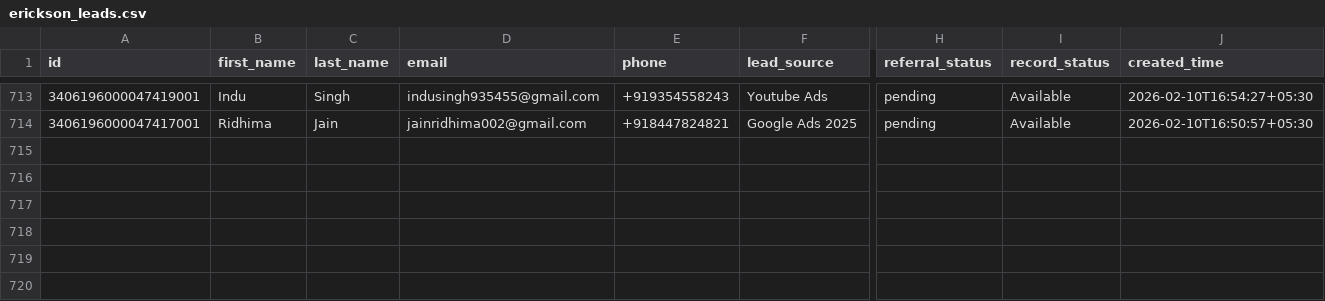
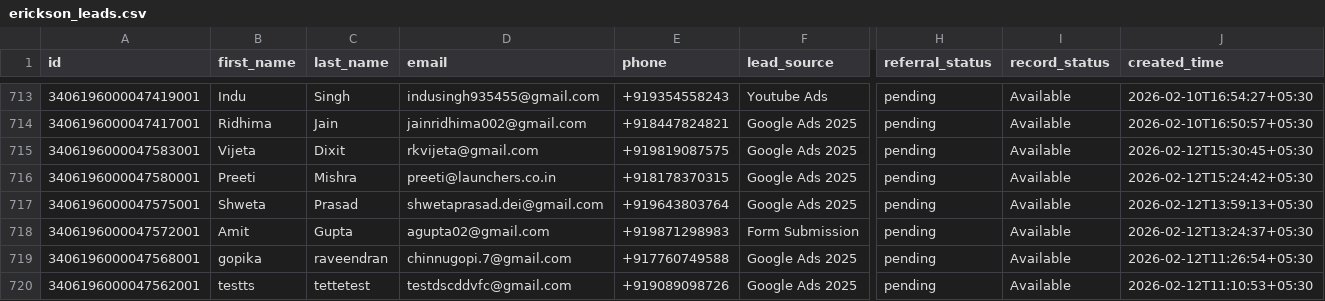
Before and after one commit to navneet-xmonks/leads, a CSV file: erickson_leads.csv, drawn as a sheet; only a part is shown, gaps mark what is left out; rows hold the shown columns only; the diff names each change by its address in the sheet, - before the commit and + after, or states it on an @@ line.

```diff
--- a/erickson_leads.csv
+++ b/erickson_leads.csv
+row 715: 3406196000047583001 | Vijeta | Dixit | rkvijeta@gmail.com | +919819087575 | Google Ads 2025 | pending | Available | 2026-02-12T15:30:45+05:30
+row 716: 3406196000047580001 | Preeti | Mishra | preeti@launchers.co.in | +918178370315 | Google Ads 2025 | pending | Available | 2026-02-12T15:24:42+05:30
+row 717: 3406196000047575001 | Shweta | Prasad | shwetaprasad.dei@gmail.com | +919643803764 | Google Ads 2025 | pending | Available | 2026-02-12T13:59:13+05:30
+row 718: 3406196000047572001 | Amit | Gupta | agupta02@gmail.com | +919871298983 | Form Submission | pending | Available | 2026-02-12T13:24:37+05:30
+row 719: 3406196000047568001 | gopika | raveendran | chinnugopi.7@gmail.com | +917760749588 | Google Ads 2025 | pending | Available | 2026-02-12T11:26:54+05:30
+row 720: 3406196000047562001 | testts | tettetest | testdscddvfc@gmail.com | +919089098726 | Google Ads 2025 | pending | Available | 2026-02-12T11:10:53+05:30
```
Also changed, not shown: 3 other files.
